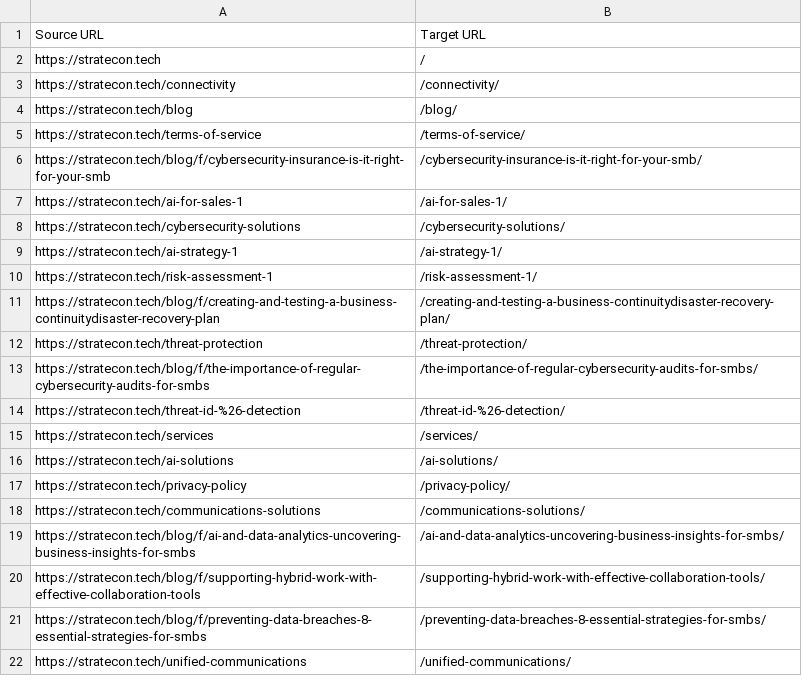
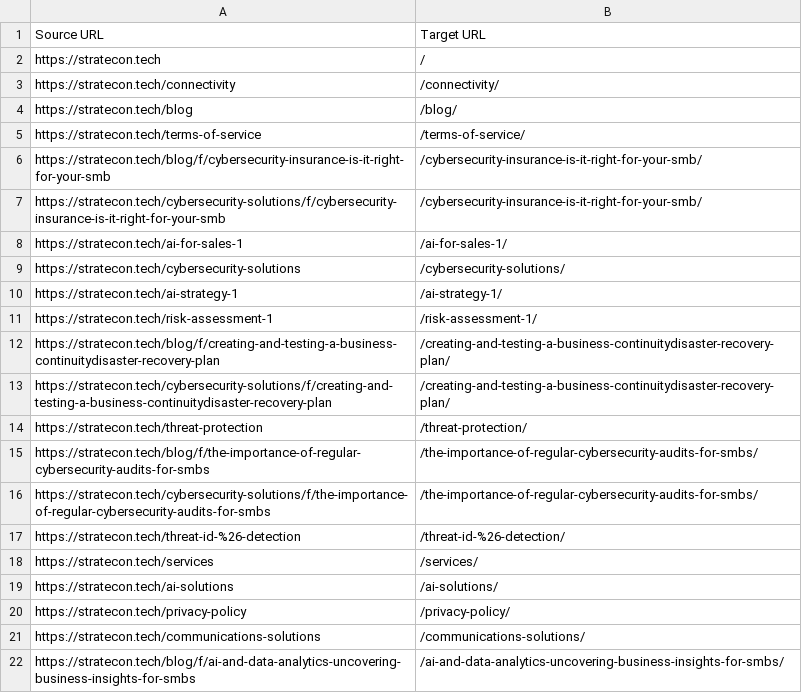
Before and after one commit to cmatheid-creator/Webstractor, a CSV file: redirects.csv, drawn as a sheet; only a part is shown; the shorter side is filled out with more unchanged rows; the diff covers the shown part only.

```diff
--- a/redirects.csv
+++ b/redirects.csv
@@ -6,2 +6,3 @@ https://stratecon.tech/terms-of-service,/terms-of-service/
 https://stratecon.tech/blog/f/cybersecurity-insurance-is-it-right-for-your-smb,/cybersecurity-insurance-is-it-right-for-your-smb/
+https://stratecon.tech/cybersecurity-solutions/f/cybersecurity-insurance-is-it-right-for-your-smb,/cybersecurity-insurance-is-it-right-for-your-smb/
 https://stratecon.tech/ai-for-sales-1,/ai-for-sales-1/
@@ -11,4 +12,6 @@ https://stratecon.tech/risk-assessment-1,/risk-assessment-1/
 https://stratecon.tech/blog/f/creating-and-testing-a-business-continuitydisaster-recovery-plan,/creating-and-testing-a-business-continuitydisaster-recovery-plan/
+https://stratecon.tech/cybersecurity-solutions/f/creating-and-testing-a-business-continuitydisaster-recovery-plan,/creating-and-testing-a-business-continuitydisaster-recovery-plan/
 https://stratecon.tech/threat-protection,/threat-protection/
 https://stratecon.tech/blog/f/the-importance-of-regular-cybersecurity-audits-for-smbs,/the-importance-of-regular-cybersecurity-audits-for-smbs/
+https://stratecon.tech/cybersecurity-solutions/f/the-importance-of-regular-cybersecurity-audits-for-smbs,/the-importance-of-regular-cybersecurity-audits-for-smbs/
 https://stratecon.tech/threat-id-%26-detection,/threat-id-%26-detection/
```
Also changed, not shown: 14 added rows elsewhere in this file, 4 other files.
